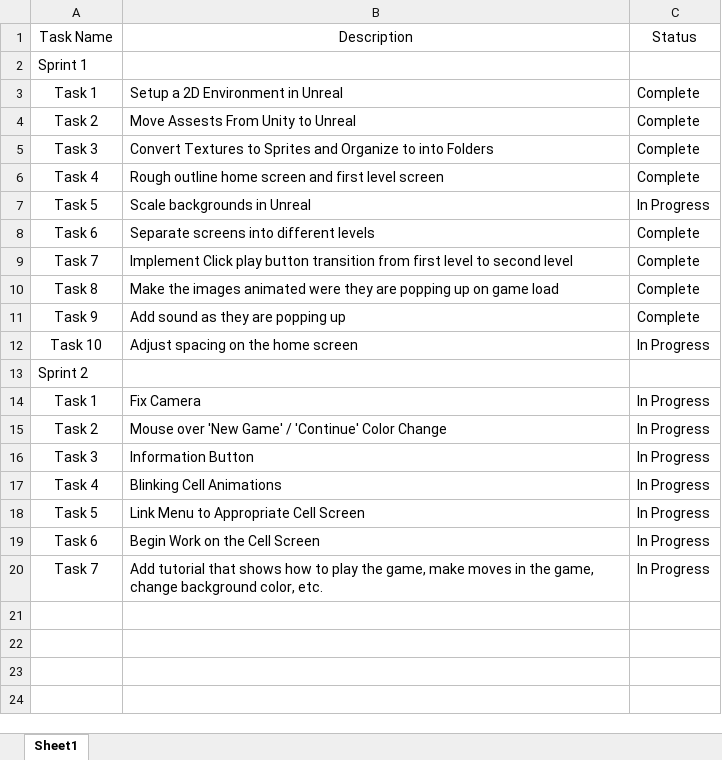
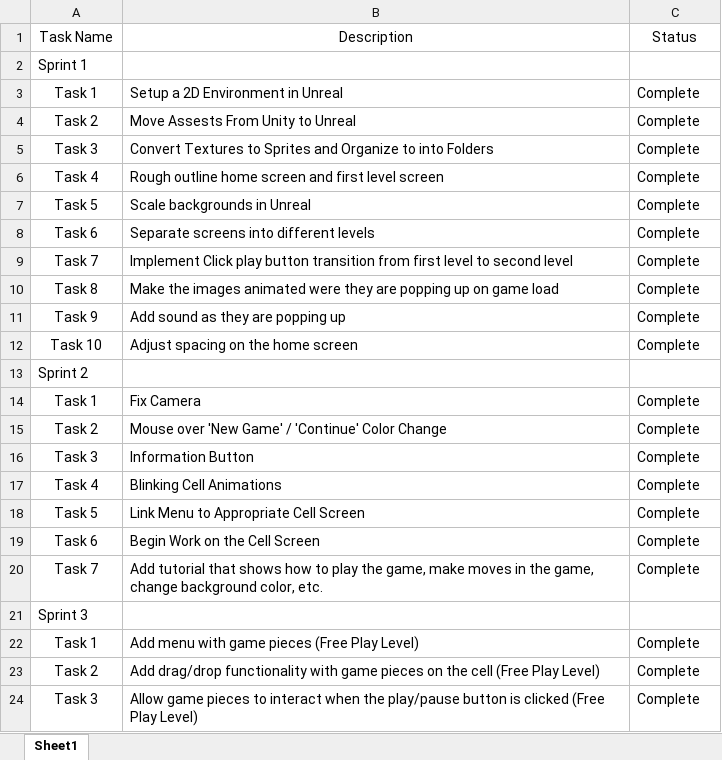
Before and after one commit to BioRubeBotProject/2016-Summer, an Excel workbook: Documentation/BioRubeBot_ProductBackLog_Su16.xlsx, sheet Sheet1, drawn as a sheet; values as stored, in another font and other column widths than the file's, no borders; the diff names each change by its address in the sheet, - before the commit and + after, or states it on an @@ line.

Commit message:
Documentation updating

```diff
--- a/Documentation/BioRubeBot_ProductBackLog_Su16.xlsx (sheet Sheet1)
+++ b/Documentation/BioRubeBot_ProductBackLog_Su16.xlsx (sheet Sheet1)
-C7: In Progress
+C7: Complete
-C12: In Progress
+C12: Complete
-C14:C20: In Progress
+C14:C20: Complete
+row 21: Sprint 3
+row 22: Task 1 | Add menu with game pieces (Free Play Level) | Complete
+row 23: Task 2 | Add drag/drop functionality with game pieces on the cell (Free Play Level) | Complete
+row 24: Task 3 | Allow game pieces to interact when the play/pause button is clicked (Free Play Level) | Complete
```
Also changed, not shown: Documentation/BioRubeBot_SprintBackLog_Su16.xlsx, 11 other files.
